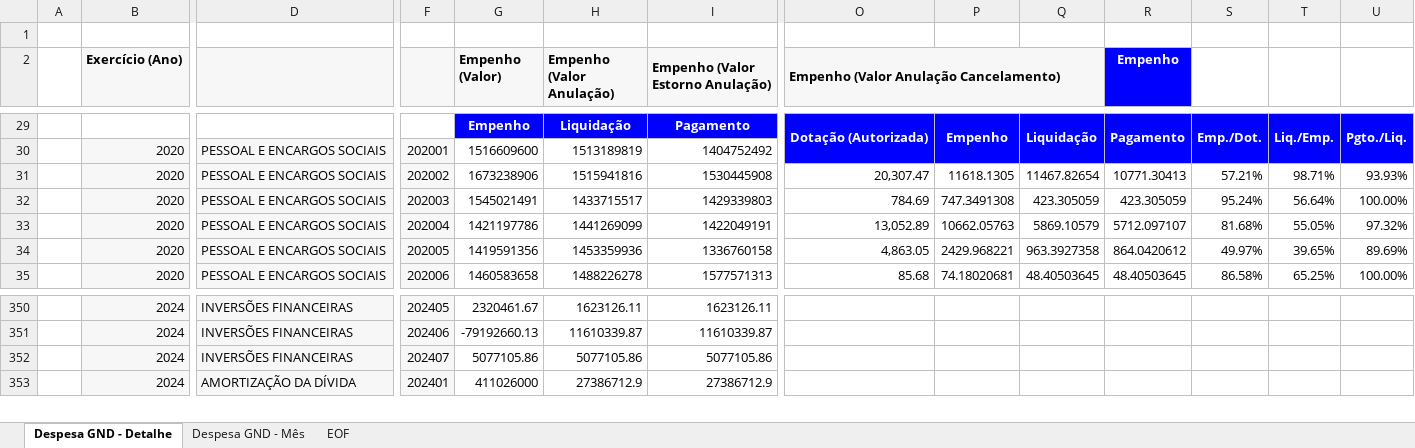
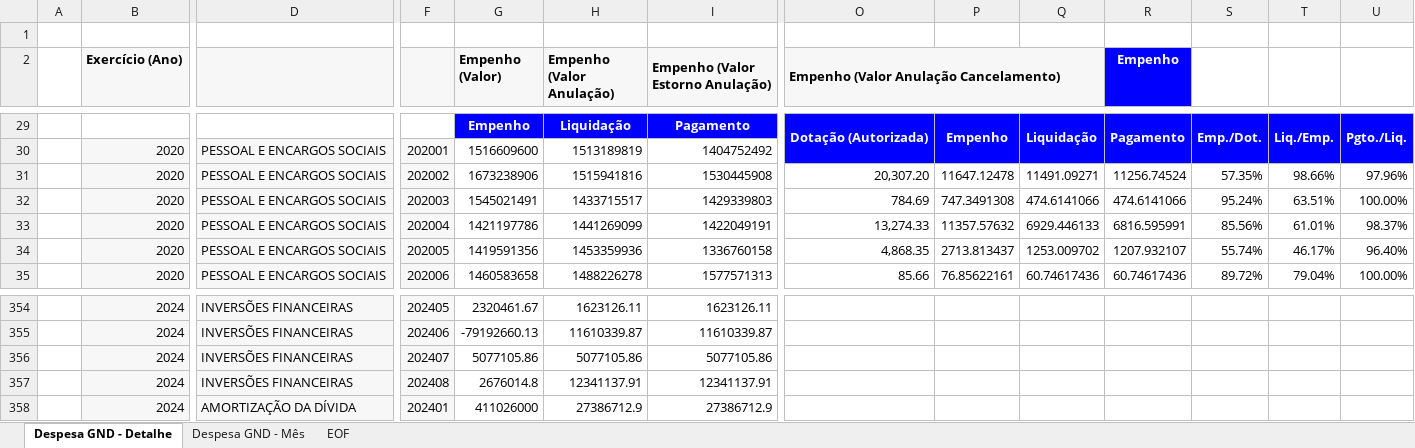
Before and after one commit to raphaellima1/Relatorio_Receita_Publicacao, an Excel workbook: 0 - DADOS/DESPESA_-_Cenários_Fiscais.xlsx, sheet Despesa GND - Detalhe, drawn as a sheet; only a part is shown, gaps mark what is left out; values as stored, in another font and other column widths than the file's, no borders; rows hold the shown columns only; the diff covers the shown part only; the diff names each change by its address in the sheet, - before the commit and + after, or states it on an @@ line.

```diff
--- a/0 - DADOS/DESPESA_-_Cenários_Fiscais.xlsx (sheet Despesa GND - Detalhe)
+++ b/0 - DADOS/DESPESA_-_Cenários_Fiscais.xlsx (sheet Despesa GND - Detalhe)
-O31: 20,307.47
+O31: 20,307.20
-P31: 11618.1305
+P31: 11647.12478
-Q31: 11467.82654
+Q31: 11491.09271
-R31 (Empenho): 10771.30413
+R31 (Empenho): 11256.74524
-S31: 57.21%
+S31: 57.35%
-T31: 98.71%
+T31: 98.66%
-U31: 93.93%
+U31: 97.96%
-Q32: 423.305059
+Q32: 474.6141066
-R32 (Empenho): 423.305059
+R32 (Empenho): 474.6141066
-T32: 56.64%
+T32: 63.51%
-O33: 13,052.89
+O33: 13,274.33
-P33: 10662.05763
+P33: 11357.57632
-Q33: 5869.10579
+Q33: 6929.446133
-R33 (Empenho): 5712.097107
+R33 (Empenho): 6816.595991
-S33: 81.68%
+S33: 85.56%
-T33: 55.05%
+T33: 61.01%
-U33: 97.32%
+U33: 98.37%
-O34: 4,863.05
+O34: 4,868.35
-P34: 2429.968221
+P34: 2713.813437
-Q34: 963.3927358
+Q34: 1253.009702
-R34 (Empenho): 864.0420612
+R34 (Empenho): 1207.932107
-S34: 49.97%
+S34: 55.74%
-T34: 39.65%
+T34: 46.17%
-U34: 89.69%
+U34: 96.40%
-O35: 85.68
+O35: 85.66
-P35: 74.18020681
+P35: 76.85622161
-Q35: 48.40503645
+Q35: 60.74617436
-R35 (Empenho): 48.40503645
+R35 (Empenho): 60.74617436
-S35: 86.58%
+S35: 89.72%
-T35: 65.25%
+T35: 79.04%
+row 357:  | 2024 | INVERSÕES FINANCEIRAS | 202408 | 2676014.8 | 12341137.91 | 12341137.91
```
Also changed, not shown: 6 added rows, 1 removed row and 73 edited cells elsewhere in this sheet, sheet Despesa GND - Mês, sheet EOF, 0 - DADOS/Antigo/DESPESA_-_Cenários_Fiscais.xlsx, 23 other files.
